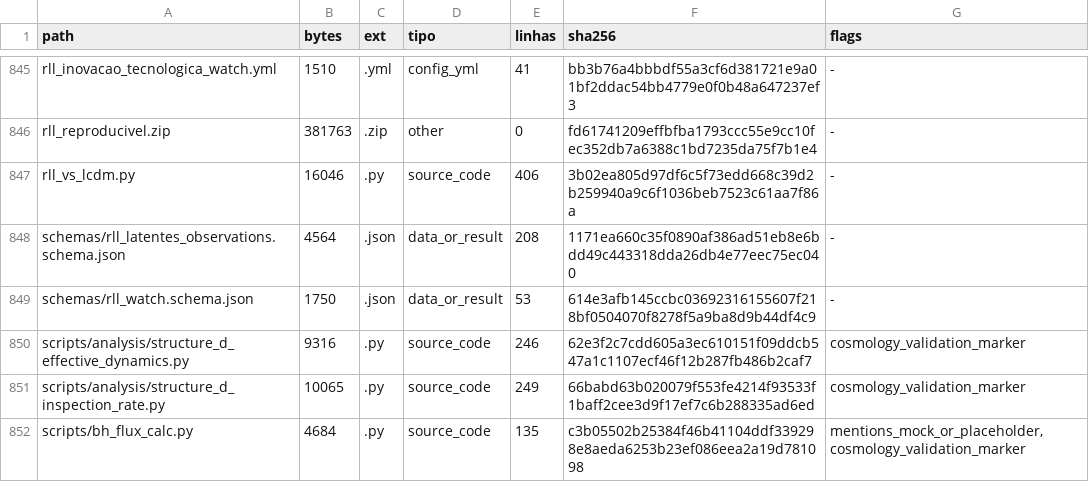
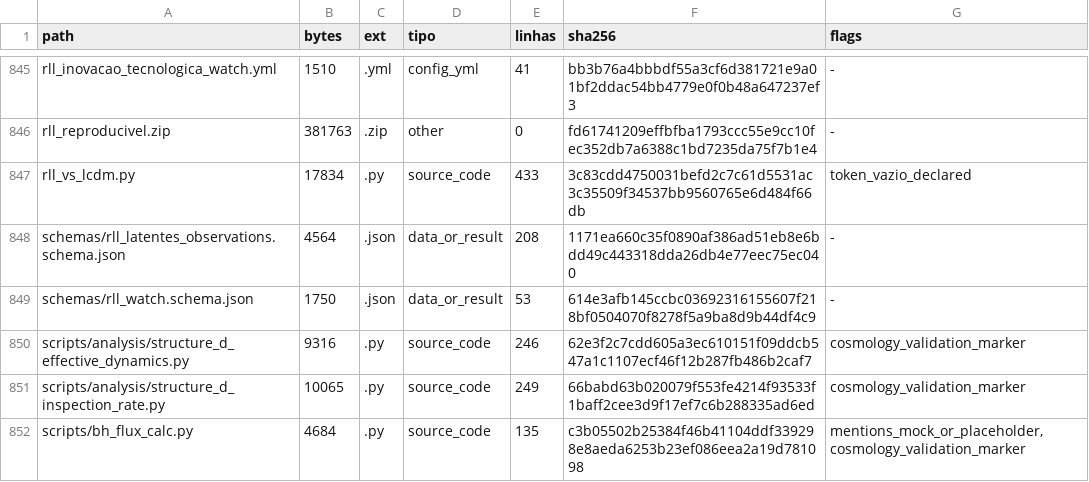
Before and after one commit to rafaelmeloreisnovo/relativity-living-light, a TSV file: data/results/repo_inventory.tsv, drawn as a sheet; only a part is shown, gaps mark what is left out.

```diff
--- a/data/results/repo_inventory.tsv
+++ b/data/results/repo_inventory.tsv
@@ -846,3 +846,3 @@ rll_inovacao_tecnologica_watch.yml	1510	.yml	config_yml	41	bb3b76a4bbbdf55a3cf6d
 rll_reproducivel.zip	381763	.zip	other	0	fd61741209effbfba1793ccc55e9cc10fec352db7a6388c1bd7235da75f7b1e4	-
-rll_vs_lcdm.py	16046	.py	source_code	406	3b02ea805d97df6c5f73edd668c39d2b259940a9c6f1036beb7523c61aa7f86a	-
+rll_vs_lcdm.py	17834	.py	source_code	433	3c83cdd4750031befd2c7c61d5531ac3c35509f34537bb9560765e6d484f66db	token_vazio_declared
 schemas/rll_latentes_observations.schema.json	4564	.json	data_or_result	208	1171ea660c35f0890af386ad51eb8e6bdd49c443318dda26db4e77eec75ec040	-
```
Also changed, not shown: 4 other files.
